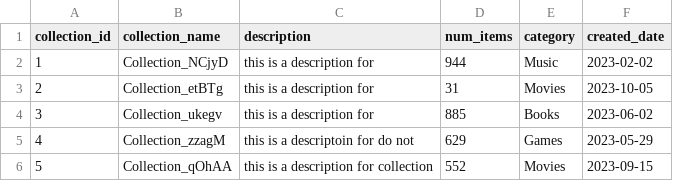
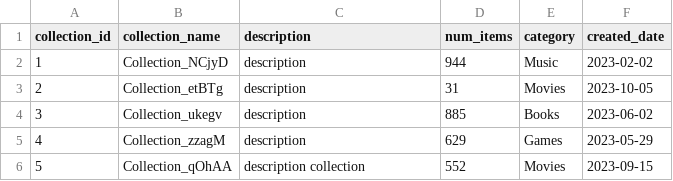
Before and after one commit to Rickyy-Sam07/PuriPy, a CSV file: output.csv, drawn as a sheet.

```diff
--- a/output.csv
+++ b/output.csv
@@ -1,6 +1,6 @@
 collection_id,collection_name,description,num_items,category,created_date
-1,Collection_NCjyD,this is a description for,944,Music,2023-02-02
-2,Collection_etBTg,this is a description for,31,Movies,2023-10-05
-3,Collection_ukegv,this is a description for,885,Books,2023-06-02
-4,Collection_zzagM,this is a descriptoin for do not,629,Games,2023-05-29
-5,Collection_qOhAA,this is a description for collection,552,Movies,2023-09-15
+1,Collection_NCjyD,description,944,Music,2023-02-02
+2,Collection_etBTg,description,31,Movies,2023-10-05
+3,Collection_ukegv,description,885,Books,2023-06-02
+4,Collection_zzagM,description,629,Games,2023-05-29
+5,Collection_qOhAA,description collection,552,Movies,2023-09-15
```
Also changed, not shown: xx.csv, 20 other files.
